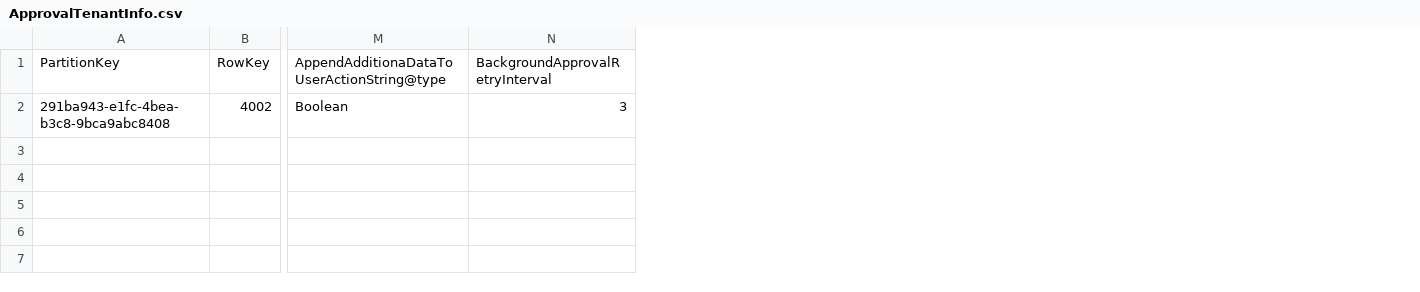
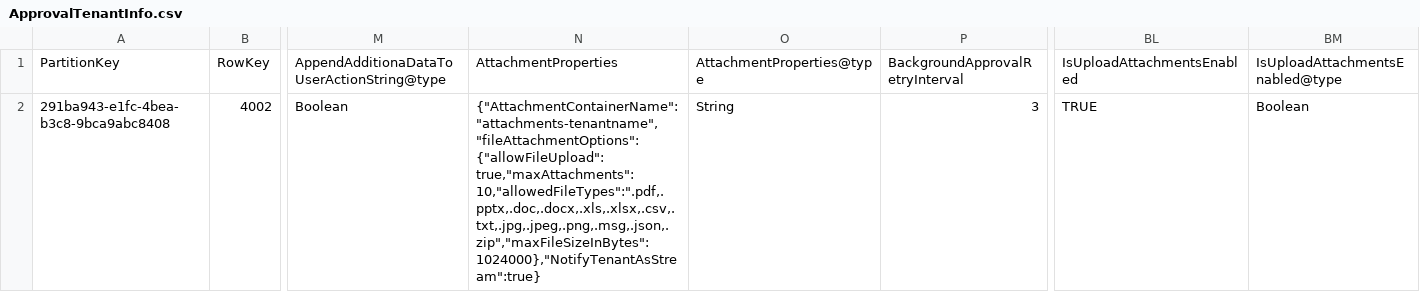
Before and after one commit to microsoft/assent-app, a CSV file: samples/ApprovalTenantInfo.csv, drawn as a sheet; only a part is shown, gaps mark what is left out; the diff names each change by its address in the sheet, - before the commit and + after, or states it on an @@ line.

Commit message:
Changes to support scenarios wherein approvers can upload attachment through Assent.

```diff
--- a/samples/ApprovalTenantInfo.csv
+++ b/samples/ApprovalTenantInfo.csv
+column N, rows 1-2: AttachmentProperties | {"AttachmentContainerName": "attachments-tenantname","fileAttachmentOptions": {"allowFileUpload": true,"maxAttachments": 10,"allowedFileTypes":".pdf,.pptx,.doc,.docx,.xls,.xlsx,.csv,.txt,.jpg,.jpeg,.png,.msg,.json,.zip","maxFileSizeInBytes": 1024000},"NotifyTenantAsStream":true}
+column O, rows 1-2: AttachmentProperties@type | String
+column BL, rows 1-2: IsUploadAttachmentsEnabled | TRUE
+column BM, rows 1-2: IsUploadAttachmentsEnabled@type | Boolean
```
Also changed, not shown: 57 other files.
